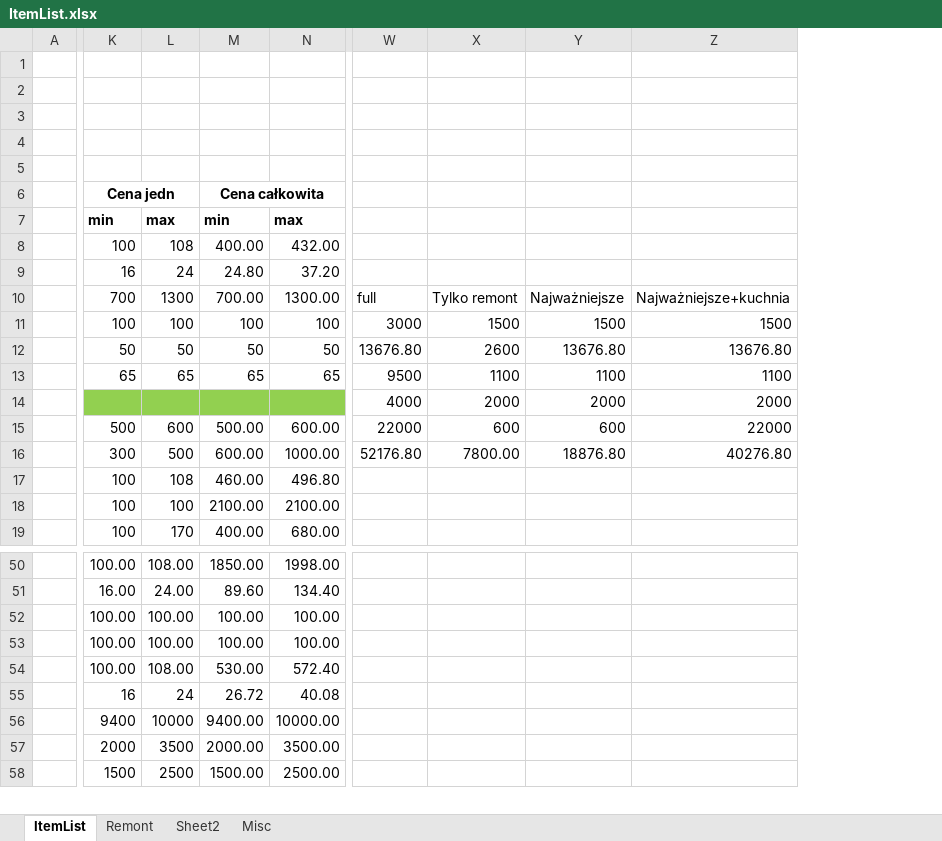
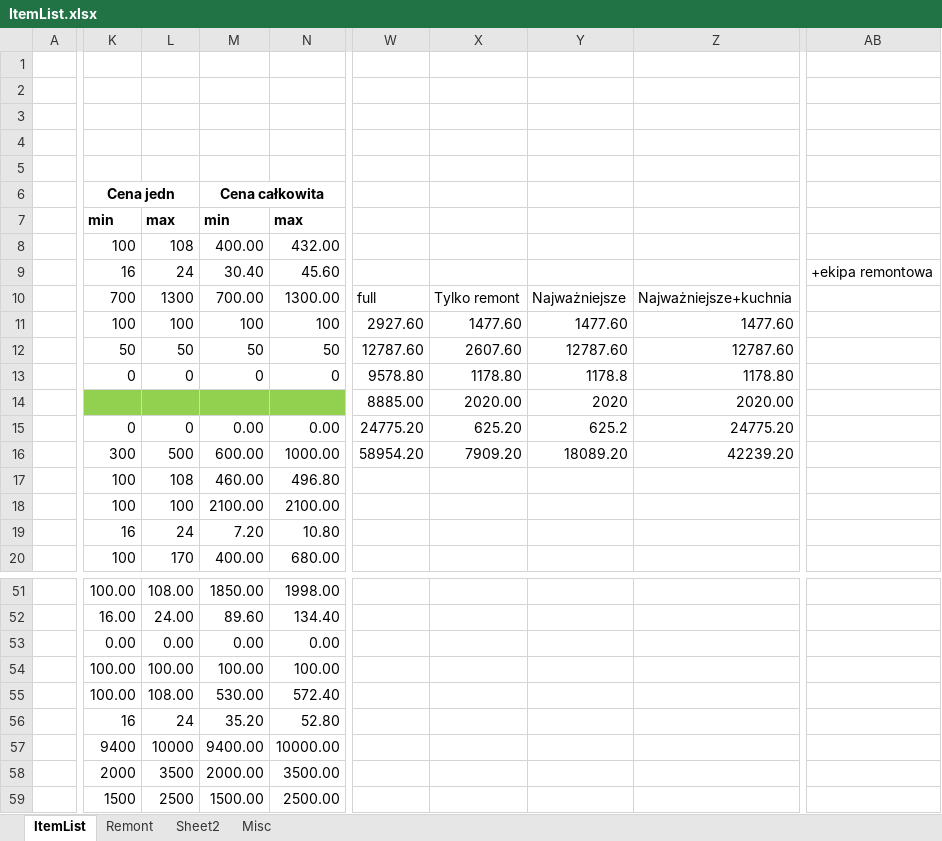
Before and after one commit to ojek/OpenHabHomeAutomation, an Excel workbook: other/ItemList.xlsx, sheet ItemList, drawn as a sheet; only a part is shown, gaps mark what is left out; values as stored, in another font and other column widths than the file's, no borders; removed rows and columns are numbered as before the commit, all else as after; rows hold the shown columns only; the diff covers the shown part only; the diff names each change by its address in the sheet, - before the commit and + after, or states it on an @@ line.

```diff
--- a/other/ItemList.xlsx (sheet ItemList)
+++ b/other/ItemList.xlsx (sheet ItemList)
-column W, rows 10-16: full | 3000 | 13676.80 | 9500 | 4000 | 22000 | 52176.80
-column X, rows 10-16: Tylko remont | 1500 | 2600 | 1100 | 2000 | 600 | 7800.00
-column Y, rows 10-16: Najważniejsze | 1500 | 13676.80 | 1100 | 2000 | 600 | 18876.80
-column Z, rows 10-16: Najważniejsze+kuchnia | 1500 | 13676.80 | 1100 | 2000 | 22000 | 40276.80
+column W, rows 10-16: full | 2927.60 | 12787.60 | 9578.80 | 8885.00 | 24775.20 | 58954.20
+column X, rows 10-16: Tylko remont | 1477.60 | 2607.60 | 1178.80 | 2020.00 | 625.20 | 7909.20
+column Y, rows 10-16: Najważniejsze | 1477.60 | 12787.60 | 1178.8 | 2020 | 625.2 | 18089.20
+column Z, rows 10-16: Najważniejsze+kuchnia | 1477.60 | 12787.60 | 1178.80 | 2020.00 | 24775.20 | 42239.20
+column AB, row 9: +ekipa remontowa
-M9: 24.80
+M9: 30.40
-N9: 37.20
+N9: 45.60
-K13: 65
+K13: 0
-L13: 65
+L13: 0
-M13: 65
+M13: 0
-N13: 65
+N13: 0
-K15: 500
+K15: 0
-L15: 600
+L15: 0
-M15: 500.00
+M15: 0.00
-N15: 600.00
+N15: 0.00
+row 19:  | 16 | 24 | 7.20 | 10.80
-K53: 100.00
+K53: 0.00
-L53: 100.00
+L53: 0.00
-M53: 100.00
+M53: 0.00
-N53: 100.00
+N53: 0.00
-M56: 26.72
+M56: 35.20
-N56: 40.08
+N56: 52.80
```
Also changed, not shown: 3 added rows, 3 removed rows, 1 added column and 39 edited cells elsewhere in this sheet, sheet Misc, formulas that keep their value, 1 other file.
